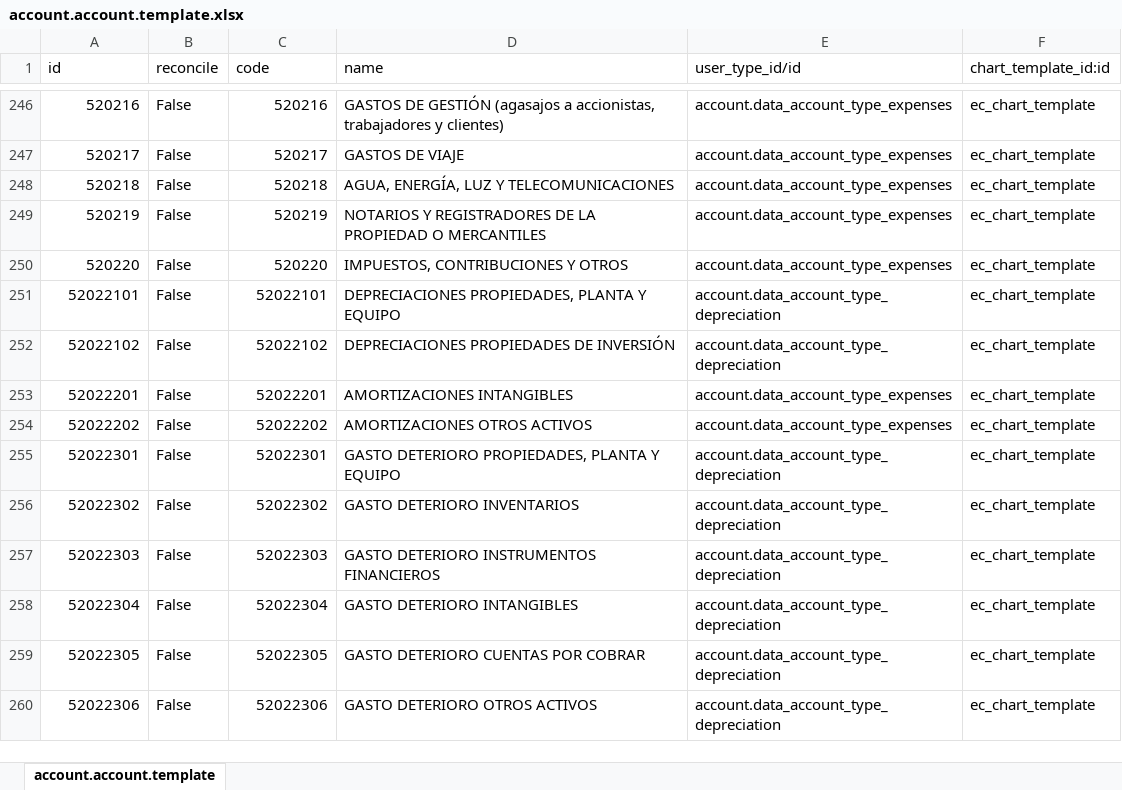
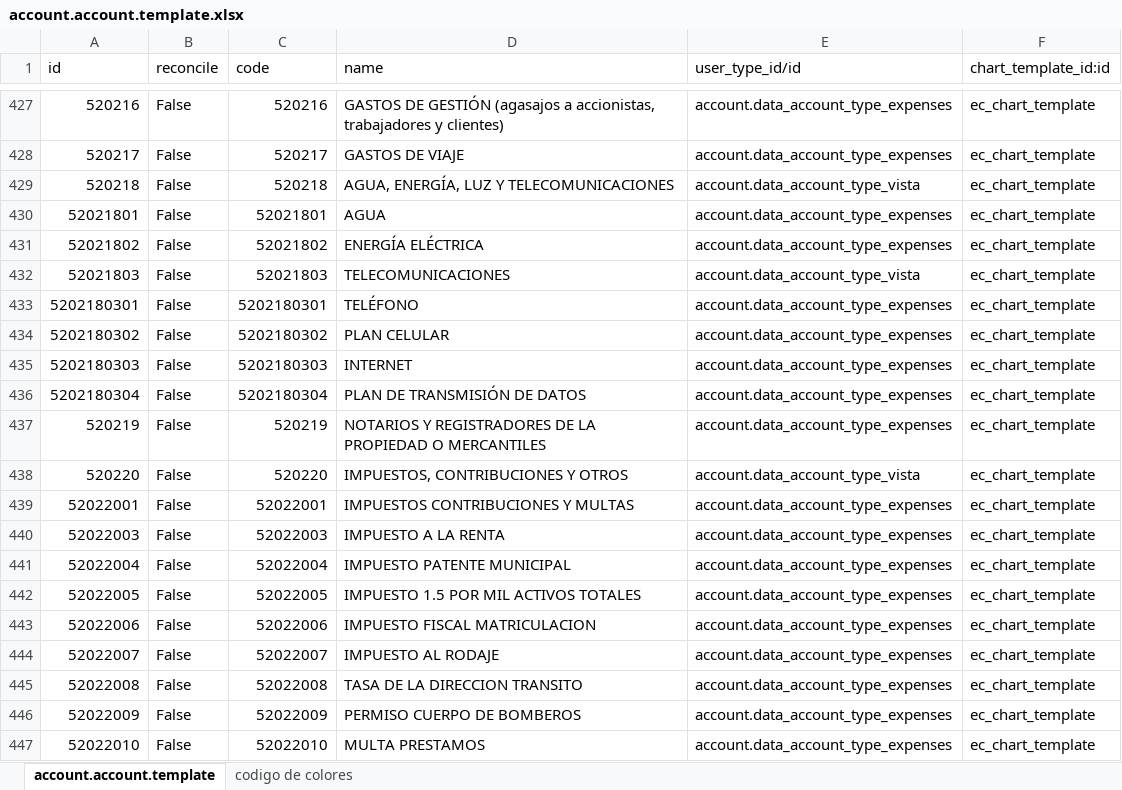
Before and after one commit to JJARAMIF/ITC, an Excel workbook: l10n_ec_chart/data/account.account.template.xlsx, sheet account.account.template, drawn as a sheet; only a part is shown, gaps mark what is left out; the shorter side is filled out with more unchanged rows; values as stored, in another font and other column widths than the file's, no cell formats; addresses are those after the commit; the diff covers the shown part only; the diff names each change by its address in the sheet, - before the commit and + after, or states it on an @@ line.

Commit message:
TERMINADO PLAN DE CUENTAS Y DE IMPUESTOS

```diff
--- a/l10n_ec_chart/data/account.account.template.xlsx (sheet account.account.template)
+++ b/l10n_ec_chart/data/account.account.template.xlsx (sheet account.account.template)
+sheet tab: codigo de colores
-E429 (user_type_id/id): account.data_account_type_expenses
+E429 (user_type_id/id): account.data_account_type_vista
+row 430: 52021801 | False | 52021801 | AGUA | account.data_account_type_expenses | ec_chart_template
+row 431: 52021802 | False | 52021802 | ENERGÍA ELÉCTRICA | account.data_account_type_expenses | ec_chart_template
+row 432: 52021803 | False | 52021803 | TELECOMUNICACIONES | account.data_account_type_vista | ec_chart_template
+row 433: 5202180301 | False | 5202180301 | TELÉFONO | account.data_account_type_expenses | ec_chart_template
+row 434: 5202180302 | False | 5202180302 | PLAN CELULAR | account.data_account_type_expenses | ec_chart_template
+row 435: 5202180303 | False | 5202180303 | INTERNET | account.data_account_type_expenses | ec_chart_template
+row 436: 5202180304 | False | 5202180304 | PLAN DE TRANSMISIÓN DE DATOS | account.data_account_type_expenses | ec_chart_template
-E438 (user_type_id/id): account.data_account_type_expenses
+E438 (user_type_id/id): account.data_account_type_vista
+row 439: 52022001 | False | 52022001 | IMPUESTOS CONTRIBUCIONES Y MULTAS | account.data_account_type_expenses | ec_chart_template
+row 440: 52022003 | False | 52022003 | IMPUESTO A LA RENTA | account.data_account_type_expenses | ec_chart_template
+row 441: 52022004 | False | 52022004 | IMPUESTO PATENTE MUNICIPAL | account.data_account_type_expenses | ec_chart_template
+row 442: 52022005 | False | 52022005 | IMPUESTO 1.5 POR MIL ACTIVOS TOTALES | account.data_account_type_expenses | ec_chart_template
+row 443: 52022006 | False | 52022006 | IMPUESTO FISCAL MATRICULACION | account.data_account_type_expenses | ec_chart_template
+row 444: 52022007 | False | 52022007 | IMPUESTO AL RODAJE | account.data_account_type_expenses | ec_chart_template
+row 445: 52022008 | False | 52022008 | TASA DE LA DIRECCION TRANSITO | account.data_account_type_expenses | ec_chart_template
+row 446: 52022009 | False | 52022009 | PERMISO CUERPO DE BOMBEROS | account.data_account_type_expenses | ec_chart_template
+row 447: 52022010 | False | 52022010 | MULTA PRESTAMOS | account.data_account_type_expenses | ec_chart_template
```
Also changed, not shown: 211 added rows and 30 edited cells elsewhere in this sheet, cell formats, 8 other files.
